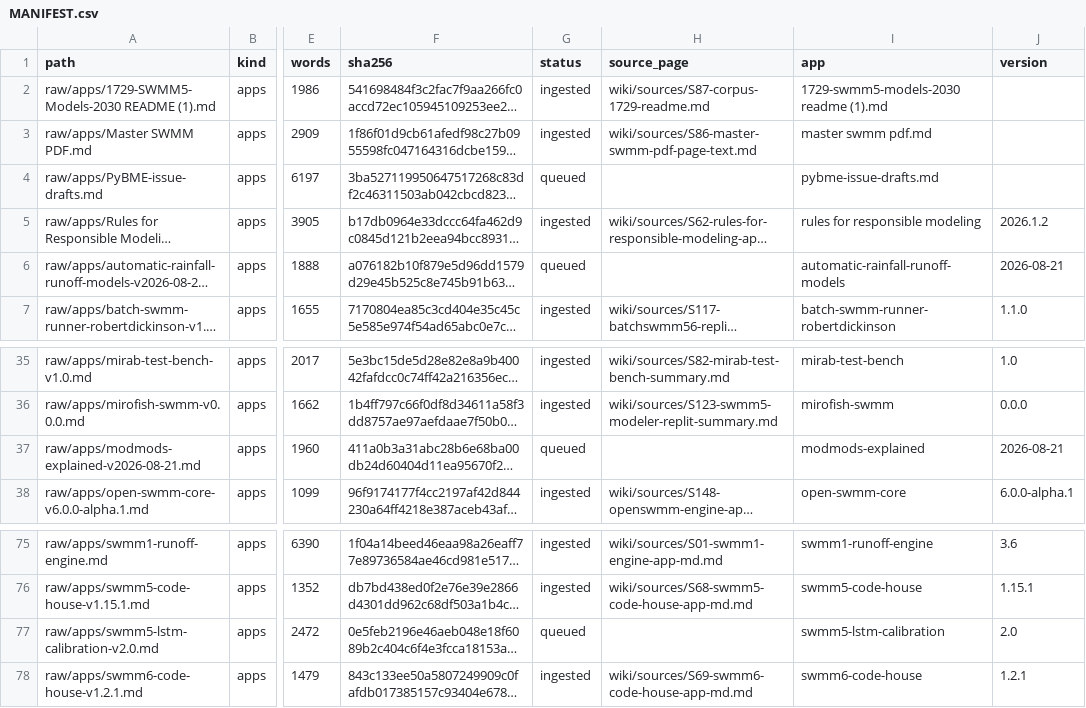
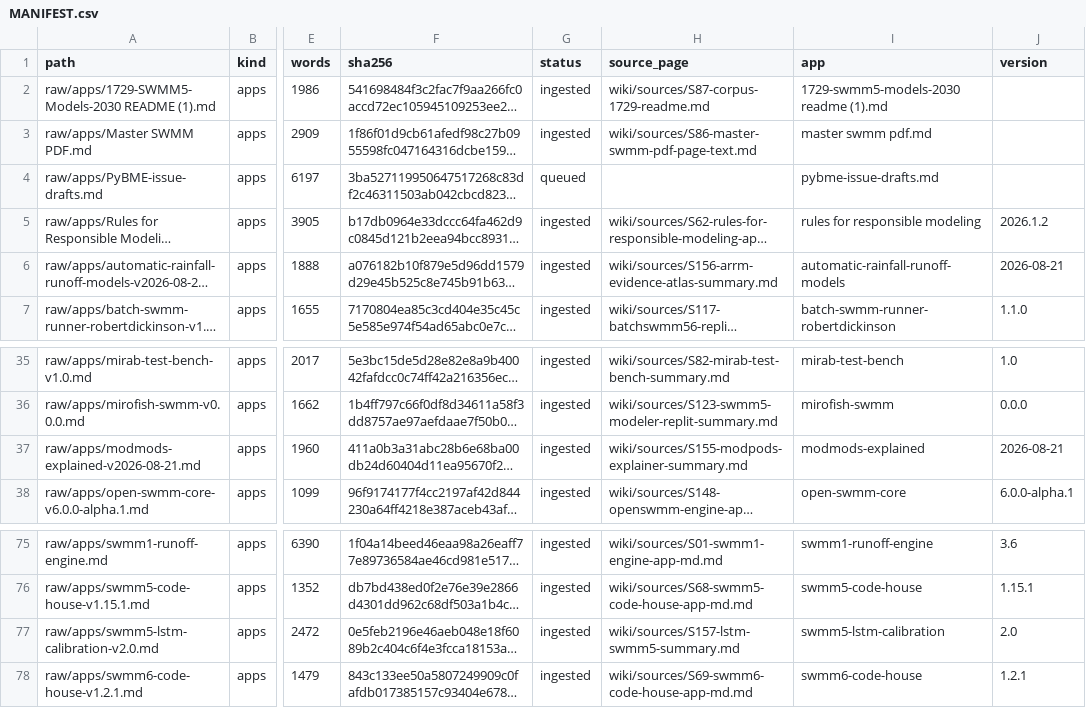
Before and after one commit to dickinsonre/swmm-second-brain, a CSV file: raw/MANIFEST.csv, drawn as a sheet; only a part is shown, gaps mark what is left out; long unchanged cells end in …; the diff names each change by its address in the sheet, - before the commit and + after, or states it on an @@ line.

```diff
--- a/raw/MANIFEST.csv
+++ b/raw/MANIFEST.csv
-G6 (status): queued
+G6 (status): ingested
-H6 (source_page): (empty)
+H6 (source_page): wiki/sources/S156-arrm-evidence-atlas-summary.md
-G37 (status): queued
+G37 (status): ingested
-H37 (source_page): (empty)
+H37 (source_page): wiki/sources/S155-modpods-explainer-summary.md
-G77 (status): queued
+G77 (status): ingested
-H77 (source_page): (empty)
+H77 (source_page): wiki/sources/S157-lstm-swmm5-summary.md
```
Also changed, not shown: 19 other files.
